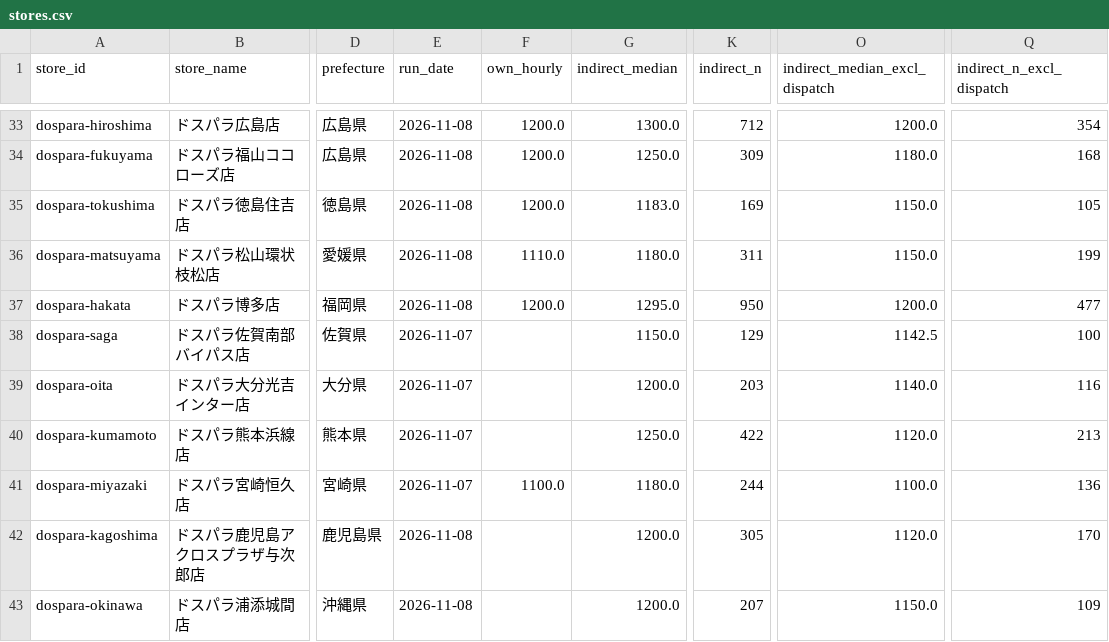
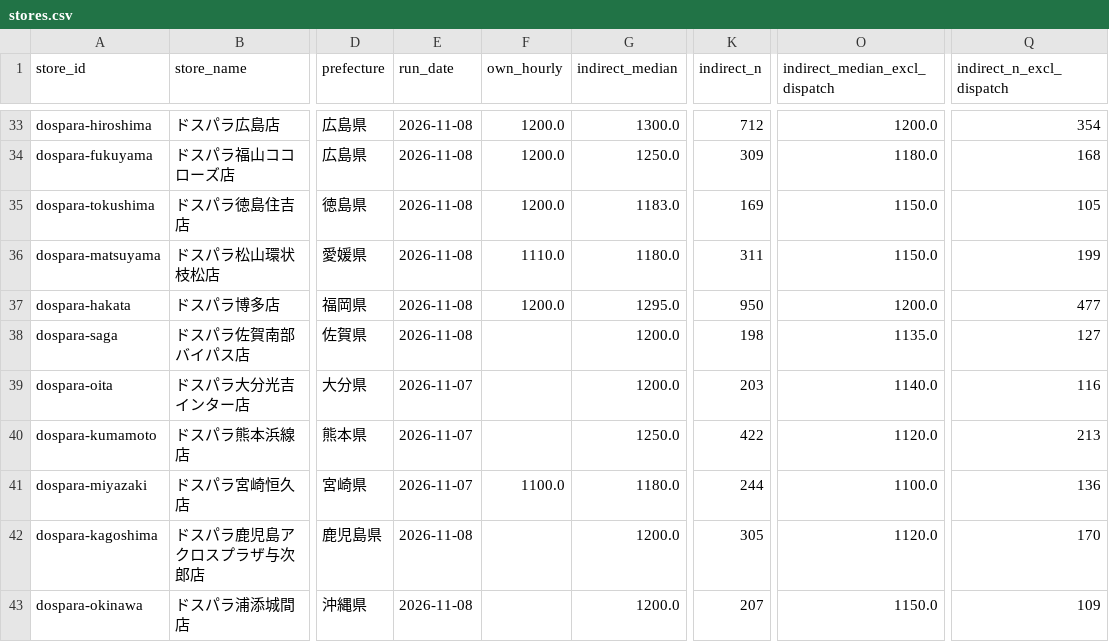
Before and after one commit to knoro-hue/HourlyWageSurvey, a CSV file: docs/data/stores.csv, drawn as a sheet; only a part is shown, gaps mark what is left out; the diff covers the shown part only; the diff names each change by its address in the sheet, - before the commit and + after, or states it on an @@ line.

```diff
--- a/docs/data/stores.csv
+++ b/docs/data/stores.csv
-E38 (run_date): 2026-11-07
+E38 (run_date): 2026-11-08
-G38 (indirect_median): 1150.0
+G38 (indirect_median): 1200.0
-K38 (indirect_n): 129
+K38 (indirect_n): 198
-O38 (indirect_median_excl_dispatch): 1142.5
+O38 (indirect_median_excl_dispatch): 1135.0
-Q38 (indirect_n_excl_dispatch): 100
+Q38 (indirect_n_excl_dispatch): 127
```
Also changed, not shown: 35 edited cells elsewhere in this file, 41 other files.
